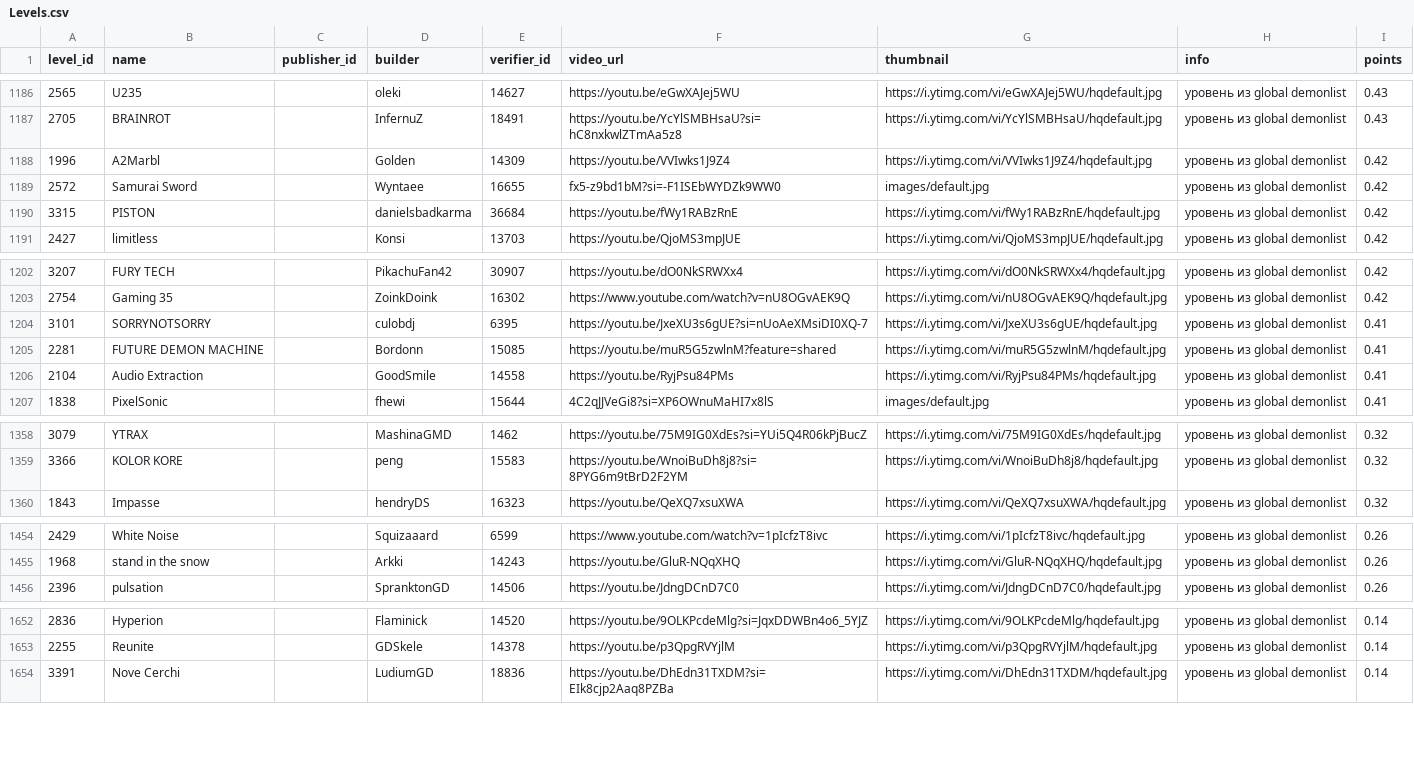
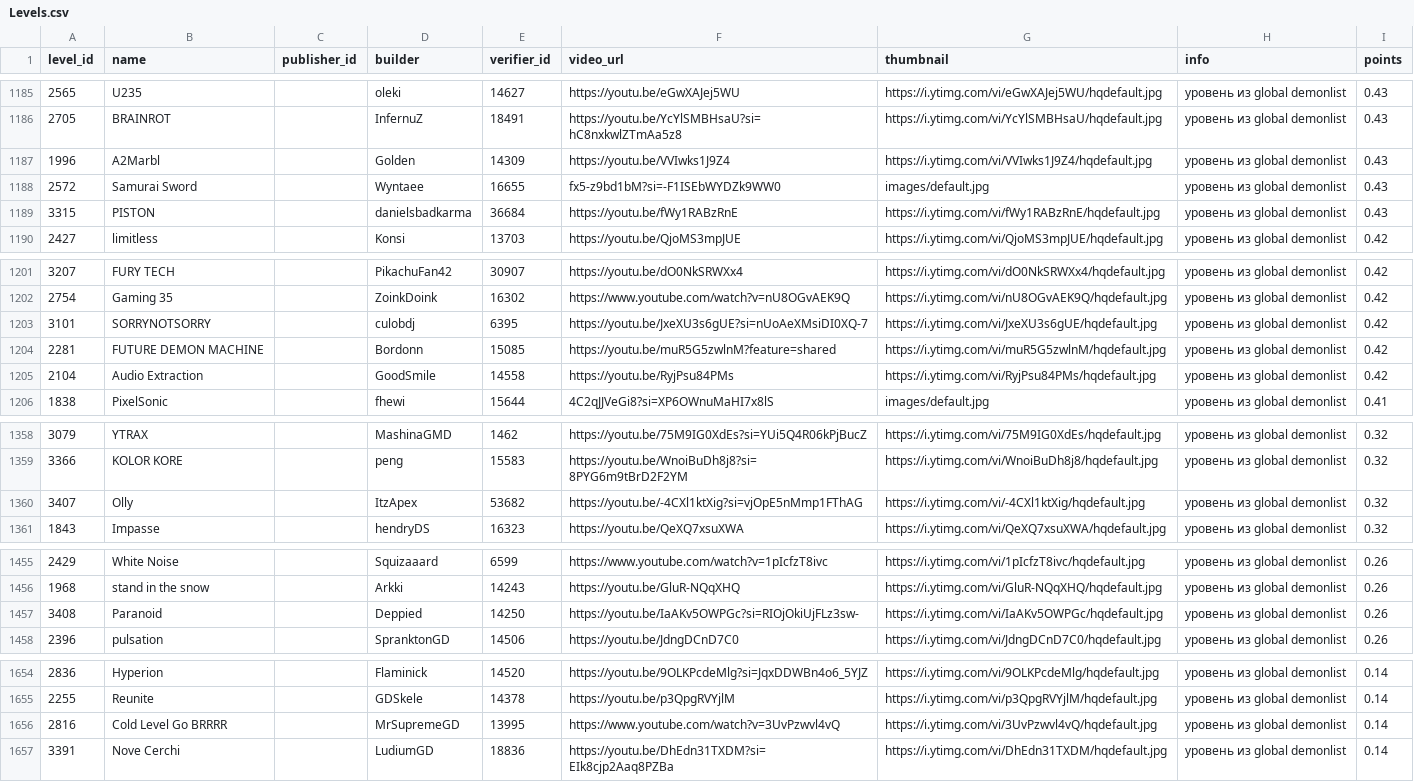
Before and after one commit to hertzzzzzz/h-cr, a CSV file: Levels.csv, drawn as a sheet; only a part is shown, gaps mark what is left out; the diff covers the shown part only.

```diff
--- a/Levels.csv
+++ b/Levels.csv
@@ -1187,5 +1186,5 @@
 2705,BRAINROT,,InfernuZ,18491,https://youtu.be/YcYlSMBHsaU?si=hC8nxkwlZTmAa5z8,https://i.ytimg.com/vi/YcYlSMBHsaU/hqdefault.jpg,уровень из global demonlist,0.43
-1996,A2Marbl,,Golden,14309,https://youtu.be/VVIwks1J9Z4,https://i.ytimg.com/vi/VVIwks1J9Z4/hqdefault.jpg,уровень из global demonlist,0.42
-2572,Samurai Sword,,Wyntaee,16655,fx5-z9bd1bM?si=-F1ISEbWYDZk9WW0,images/default.jpg,уровень из global demonlist,0.42
-3315,PISTON,,danielsbadkarma,36684,https://youtu.be/fWy1RABzRnE,https://i.ytimg.com/vi/fWy1RABzRnE/hqdefault.jpg,уровень из global demonlist,0.42
+1996,A2Marbl,,Golden,14309,https://youtu.be/VVIwks1J9Z4,https://i.ytimg.com/vi/VVIwks1J9Z4/hqdefault.jpg,уровень из global demonlist,0.43
+2572,Samurai Sword,,Wyntaee,16655,fx5-z9bd1bM?si=-F1ISEbWYDZk9WW0,images/default.jpg,уровень из global demonlist,0.43
+3315,PISTON,,danielsbadkarma,36684,https://youtu.be/fWy1RABzRnE,https://i.ytimg.com/vi/fWy1RABzRnE/hqdefault.jpg,уровень из global demonlist,0.43
 2427,limitless,,Konsi,13703,https://youtu.be/QjoMS3mpJUE,https://i.ytimg.com/vi/QjoMS3mpJUE/hqdefault.jpg,уровень из global demonlist,0.42
@@ -1203,5 +1202,5 @@
 2754,Gaming 35,,ZoinkDoink,16302,https://www.youtube.com/watch?v=nU8OGvAEK9Q,https://i.ytimg.com/vi/nU8OGvAEK9Q/hqdefault.jpg,уровень из global demonlist,0.42
-3101,SORRYNOTSORRY,,culobdj,6395,https://youtu.be/JxeXU3s6gUE?si=nUoAeXMsiDI0XQ-7,https://i.ytimg.com/vi/JxeXU3s6gUE/hqdefault.jpg,уровень из global demonlist,0.41
-2281,FUTURE DEMON MACHINE,,Bordonn,15085,https://youtu.be/muR5G5zwlnM?feature=shared,https://i.ytimg.com/vi/muR5G5zwlnM/hqdefault.jpg,уровень из global demonlist,0.41
-2104,Audio Extraction,,GoodSmile,14558,https://youtu.be/RyjPsu84PMs,https://i.ytimg.com/vi/RyjPsu84PMs/hqdefault.jpg,уровень из global demonlist,0.41
+3101,SORRYNOTSORRY,,culobdj,6395,https://youtu.be/JxeXU3s6gUE?si=nUoAeXMsiDI0XQ-7,https://i.ytimg.com/vi/JxeXU3s6gUE/hqdefault.jpg,уровень из global demonlist,0.42
+2281,FUTURE DEMON MACHINE,,Bordonn,15085,https://youtu.be/muR5G5zwlnM?feature=shared,https://i.ytimg.com/vi/muR5G5zwlnM/hqdefault.jpg,уровень из global demonlist,0.42
+2104,Audio Extraction,,GoodSmile,14558,https://youtu.be/RyjPsu84PMs,https://i.ytimg.com/vi/RyjPsu84PMs/hqdefault.jpg,уровень из global demonlist,0.42
 1838,PixelSonic,,fhewi,15644,4C2qJJVeGi8?si=XP6OWnuMaHI7x8lS,images/default.jpg,уровень из global demonlist,0.41
@@ -1359,2 +1359,3 @@
 3366,KOLOR KORE,,peng,15583,https://youtu.be/WnoiBuDh8j8?si=8PYG6m9tBrD2F2YM,https://i.ytimg.com/vi/WnoiBuDh8j8/hqdefault.jpg,уровень из global demonlist,0.32
+3407,Olly,,ItzApex,53682,https://youtu.be/-4CXl1ktXig?si=vjOpE5nMmp1FThAG,https://i.ytimg.com/vi/-4CXl1ktXig/hqdefault.jpg,уровень из global demonlist,0.32
 1843,Impasse,,hendryDS,16323,https://youtu.be/QeXQ7xsuXWA,https://i.ytimg.com/vi/QeXQ7xsuXWA/hqdefault.jpg,уровень из global demonlist,0.32
@@ -1455,2 +1456,3 @@
 1968,stand in the snow,,Arkki,14243,https://youtu.be/GluR-NQqXHQ,https://i.ytimg.com/vi/GluR-NQqXHQ/hqdefault.jpg,уровень из global demonlist,0.26
+3408,Paranoid,,Deppied,14250,https://youtu.be/IaAKv5OWPGc?si=RIOjOkiUjFLz3sw-,https://i.ytimg.com/vi/IaAKv5OWPGc/hqdefault.jpg,уровень из global demonlist,0.26
 2396,pulsation,,SpranktonGD,14506,https://youtu.be/JdngDCnD7C0,https://i.ytimg.com/vi/JdngDCnD7C0/hqdefault.jpg,уровень из global demonlist,0.26
@@ -1653,2 +1655,3 @@
 2255,Reunite,,GDSkele,14378,https://youtu.be/p3QpgRVYjlM,https://i.ytimg.com/vi/p3QpgRVYjlM/hqdefault.jpg,уровень из global demonlist,0.14
+2816,Cold Level Go BRRRR,,MrSupremeGD,13995,https://www.youtube.com/watch?v=3UvPzwvl4vQ,https://i.ytimg.com/vi/3UvPzwvl4vQ/hqdefault.jpg,уровень из global demonlist,0.14
 3391,Nove Cerchi,,LudiumGD,18836,https://youtu.be/DhEdn31TXDM?si=EIk8cjp2Aaq8PZBa,https://i.ytimg.com/vi/DhEdn31TXDM/hqdefault.jpg,уровень из global demonlist,0.14
```
Also changed, not shown: 2 added rows, 2 removed rows and 80 edited cells elsewhere in this file, Players.csv, Records.csv.
